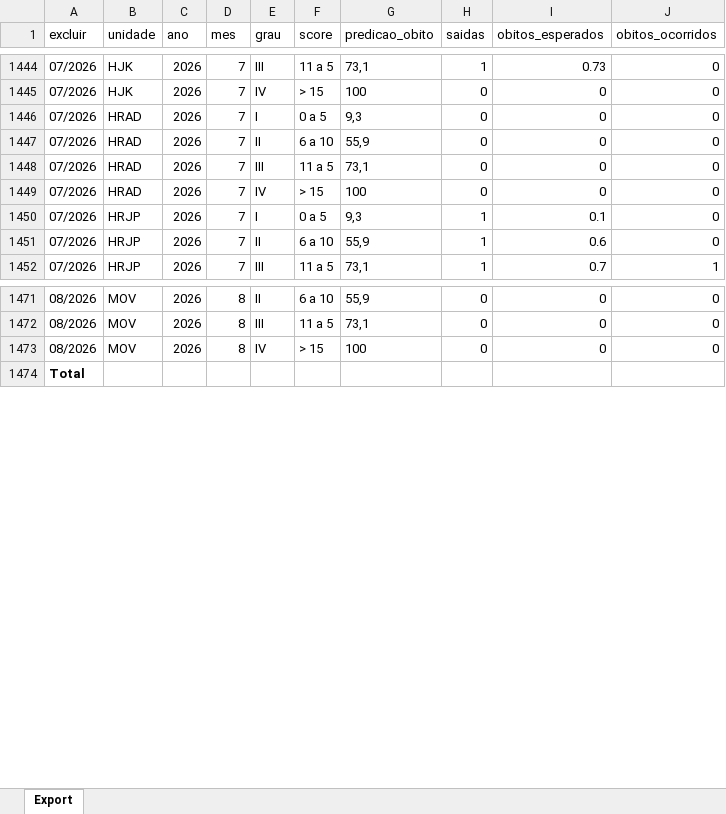
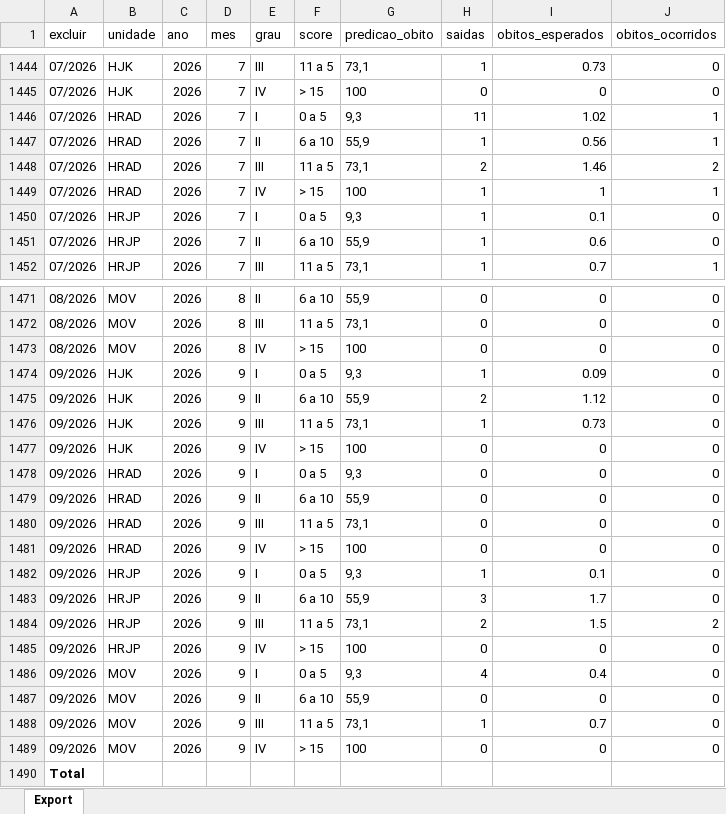
Before and after one commit to transparencia-mg/fhemig_crib, an Excel workbook: upload/crib_2019.xlsx, sheet Export, drawn as a sheet; only a part is shown, gaps mark what is left out; values as stored, in another font and other column widths than the file's, no borders; the diff names each change by its address in the sheet, - before the commit and + after, or states it on an @@ line.

Commit message:
Carregando dados de setembro/2026

```diff
--- a/upload/crib_2019.xlsx (sheet Export)
+++ b/upload/crib_2019.xlsx (sheet Export)
-H1446 (saidas): 0
+H1446 (saidas): 11
-I1446 (obitos_esperados): 0
+I1446 (obitos_esperados): 1.02
-J1446:J1447 (obitos_ocorridos): 0
+J1446:J1447 (obitos_ocorridos): 1
-H1447 (saidas): 0
+H1447 (saidas): 1
-I1447 (obitos_esperados): 0
+I1447 (obitos_esperados): 0.56
-H1448 (saidas): 0
+H1448 (saidas): 2
-I1448 (obitos_esperados): 0
+I1448 (obitos_esperados): 1.46
-J1448 (obitos_ocorridos): 0
+J1448 (obitos_ocorridos): 2
-H1449 (saidas): 0
+H1449 (saidas): 1
-I1449 (obitos_esperados): 0
+I1449 (obitos_esperados): 1
-J1449 (obitos_ocorridos): 0
+J1449 (obitos_ocorridos): 1
+row 1474: 09/2026 | HJK | 2026 | 9 | I | 0 a 5 | 9,3 | 1 | 0.09 | 0
+row 1475: 09/2026 | HJK | 2026 | 9 | II | 6 a 10 | 55,9 | 2 | 1.12 | 0
+row 1476: 09/2026 | HJK | 2026 | 9 | III | 11 a 5 | 73,1 | 1 | 0.73 | 0
+row 1477: 09/2026 | HJK | 2026 | 9 | IV | > 15 | 100 | 0 | 0 | 0
+row 1478: 09/2026 | HRAD | 2026 | 9 | I | 0 a 5 | 9,3 | 0 | 0 | 0
+row 1479: 09/2026 | HRAD | 2026 | 9 | II | 6 a 10 | 55,9 | 0 | 0 | 0
+row 1480: 09/2026 | HRAD | 2026 | 9 | III | 11 a 5 | 73,1 | 0 | 0 | 0
+row 1481: 09/2026 | HRAD | 2026 | 9 | IV | > 15 | 100 | 0 | 0 | 0
+row 1482: 09/2026 | HRJP | 2026 | 9 | I | 0 a 5 | 9,3 | 1 | 0.1 | 0
+row 1483: 09/2026 | HRJP | 2026 | 9 | II | 6 a 10 | 55,9 | 3 | 1.7 | 0
+row 1484: 09/2026 | HRJP | 2026 | 9 | III | 11 a 5 | 73,1 | 2 | 1.5 | 2
+row 1485: 09/2026 | HRJP | 2026 | 9 | IV | > 15 | 100 | 0 | 0 | 0
+row 1486: 09/2026 | MOV | 2026 | 9 | I | 0 a 5 | 9,3 | 4 | 0.4 | 0
+row 1487: 09/2026 | MOV | 2026 | 9 | II | 6 a 10 | 55,9 | 0 | 0 | 0
+row 1488: 09/2026 | MOV | 2026 | 9 | III | 11 a 5 | 73,1 | 1 | 0.7 | 0
+row 1489: 09/2026 | MOV | 2026 | 9 | IV | > 15 | 100 | 0 | 0 | 0
```
